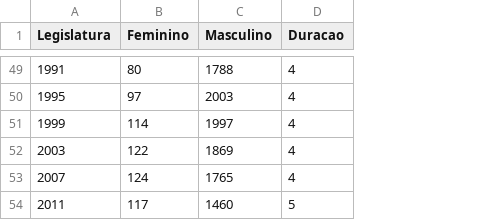
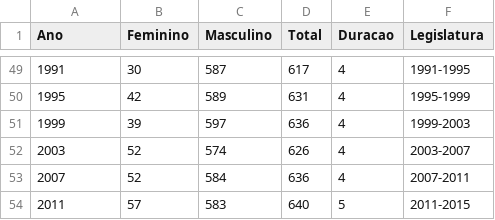
Before and after one commit to radar-parlamentar/radar, a CSV file: radar_parlamentar/static/files/codes/js/genero_historia_base.csv, drawn as a sheet; only a part is shown, gaps mark what is left out; the diff covers the shown part only; the diff names each change by its address in the sheet, - before the commit and + after, or states it on an @@ line.

```diff
--- a/radar_parlamentar/static/files/codes/js/genero_historia_base.csv
+++ b/radar_parlamentar/static/files/codes/js/genero_historia_base.csv
+column D (Total), rows 49-54: 617 | 631 | 636 | 626 | 636 | 640
+column F (Legislatura), rows 49-54: 1991-1995 | 1995-1999 | 1999-2003 | 2003-2007 | 2007-2011 | 2011-2015
-A1: Legislatura
+A1: Ano
-B49 (Feminino): 80
+B49 (Feminino): 30
-C49 (Masculino): 1788
+C49 (Masculino): 587
-B50 (Feminino): 97
+B50 (Feminino): 42
-C50 (Masculino): 2003
+C50 (Masculino): 589
-B51 (Feminino): 114
+B51 (Feminino): 39
-C51 (Masculino): 1997
+C51 (Masculino): 597
-B52 (Feminino): 122
+B52 (Feminino): 52
-C52 (Masculino): 1869
+C52 (Masculino): 574
-B53 (Feminino): 124
+B53 (Feminino): 52
-C53 (Masculino): 1765
+C53 (Masculino): 584
-B54 (Feminino): 117
+B54 (Feminino): 57
-C54 (Masculino): 1460
+C54 (Masculino): 583
```
Also changed, not shown: 59 edited cells elsewhere in this file, 3 other files.
